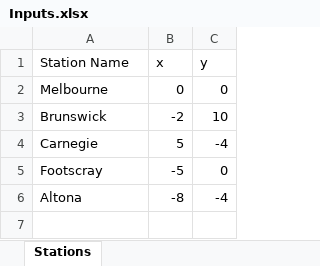
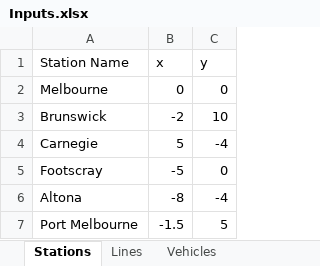
Before and after one commit to billmorganm/NetworkAnalysis_Python, an Excel workbook: Inputs.xlsx, sheet Stations, drawn as a sheet; values as stored, in another font and other column widths than the file's, no borders; the diff names each change by its address in the sheet, - before the commit and + after, or states it on an @@ line.

```diff
--- a/Inputs.xlsx (sheet Stations)
+++ b/Inputs.xlsx (sheet Stations)
+sheet tab: Lines
+sheet tab: Vehicles
+row 7: Port Melbourne | -1.5 | 5
```
Also changed, not shown: 7 other files.
